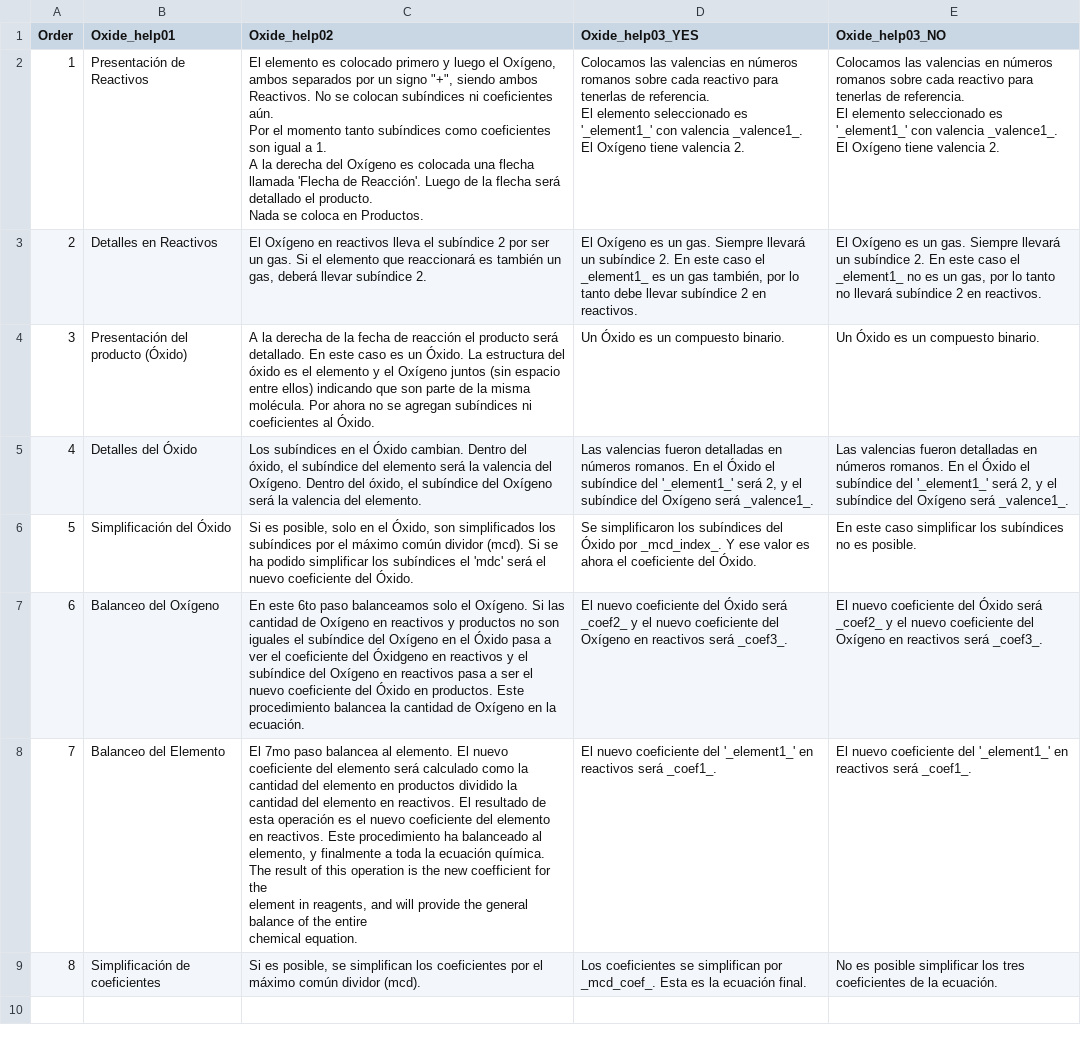
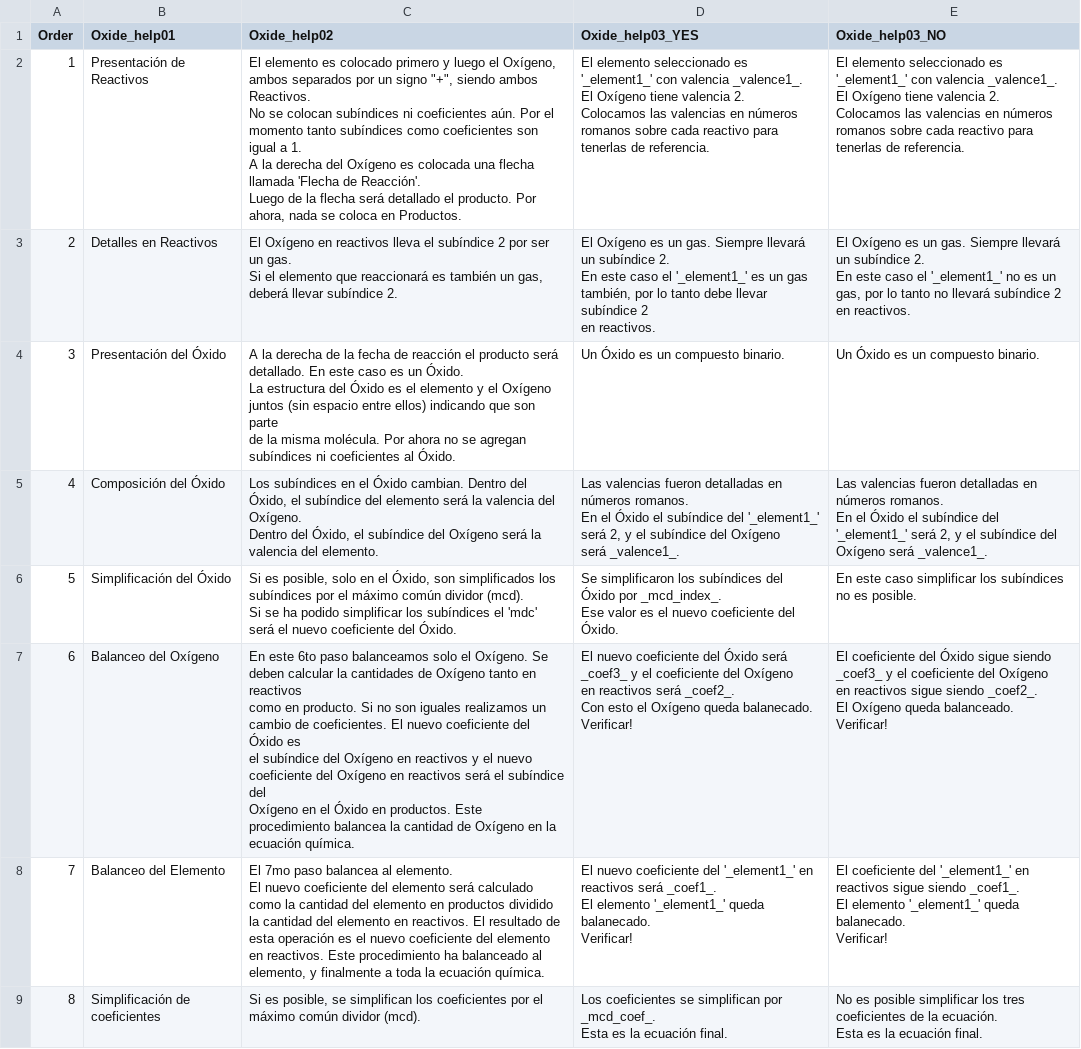
Before and after one commit to legion949/ThugChem, a CSV file: data/PageHelperLevel/01_Oxide/OxideHelperLevel_es.csv, drawn as a sheet; ↵ is a line break in a cell; the diff names each change by its address in the sheet, - before the commit and + after, or states it on an @@ line.

```diff
--- a/data/PageHelperLevel/01_Oxide/OxideHelperLevel_es.csv
+++ b/data/PageHelperLevel/01_Oxide/OxideHelperLevel_es.csv
-C2 (Oxide_help02): …el producto. ↵ Nada se coloca…
+C2 (Oxide_help02): …el producto. Por ahora, nada se coloca…
-D2 (Oxide_help03_YES): Colocamos las valencias en números romanos sobre cada reactivo para tenerlas de referencia. ↵ El elemento seleccionado es '_element1_' con valencia _valence1_. ↵ El Oxígeno tiene valencia 2.
+D2 (Oxide_help03_YES): El elemento seleccionado es '_element1_' con valencia _valence1_. ↵ El Oxígeno tiene valencia 2. ↵ Colocamos las valencias en números romanos sobre cada reactivo para ↵ tenerlas de referencia.
-E2 (Oxide_help03_NO): Colocamos las valencias en números romanos sobre cada reactivo para tenerlas de referencia. ↵ El elemento seleccionado es '_element1_' con valencia _valence1_. ↵ El Oxígeno tiene valencia 2.
+E2 (Oxide_help03_NO): El elemento seleccionado es '_element1_' con valencia _valence1_. ↵ El Oxígeno tiene valencia 2. ↵ Colocamos las valencias en números romanos sobre cada reactivo para ↵ tenerlas de referencia.
-C3 (Oxide_help02): …subíndice 2.
+C3 (Oxide_help02): …subíndice 2.
-D3 (Oxide_help03_YES): …caso el _element1_ es un…
+D3 (Oxide_help03_YES): …caso el '_element1_' es un…
-E3 (Oxide_help03_NO): …caso el _element1_ no es…
+E3 (Oxide_help03_NO): …caso el '_element1_' no es…
-B4 (Oxide_help01): Presentación del producto (Óxido)
+B4 (Oxide_help01): Presentación del Óxido
-C4 (Oxide_help02): …estructura del óxido es el…
+C4 (Oxide_help02): …estructura del Óxido es el…
-B5 (Oxide_help01): Detalles del Óxido
+B5 (Oxide_help01): Composición del Óxido
-C5 (Oxide_help02): …Dentro del óxido, el subíndice del elemento será la valencia del Oxígeno. Dentro del óxido, el subíndice…
+C5 (Oxide_help02): …Dentro del Óxido, el subíndice del elemento será la valencia del Oxígeno. ↵ Dentro del Óxido, el subíndice…
-D5 (Oxide_help03_YES): …será _valence1_.
+D5 (Oxide_help03_YES): …será _valence1_.
-E5 (Oxide_help03_NO): …será _valence1_.
+E5 (Oxide_help03_NO): …será _valence1_.
-C6 (Oxide_help02): …del Óxido.
+C6 (Oxide_help02): …del Óxido.
-D6 (Oxide_help03_YES): …por _mcd_index_. Y ese valor es ahora el coeficiente del…
+D6 (Oxide_help03_YES): …por _mcd_index_. ↵ Ese valor es el nuevo coeficiente del…
-C7 (Oxide_help02): …el Oxígeno. Si las cantidad de Oxígeno en reactivos y productos no son iguales el subíndice del Oxígeno en el Óxido pasa a ver el coeficiente del Óxidgeno en reactivos y el subíndice del Oxígeno en reactivos pasa a ser el nuevo coeficiente del Óxido en productos. Este procedimiento balancea la cantidad de Oxígeno en la ecuación.
+C7 (Oxide_help02): …el Oxígeno. Se deben calcular la cantidades de Oxígeno tanto en reactivos ↵ como en producto. Si no son iguales realizamos un cambio de coeficientes. El nuevo coeficiente del Óxido es ↵ el subíndice del Oxígeno en reactivos y el nuevo coeficiente del Oxígeno en reactivos será el subíndice del ↵ Oxígeno en el Óxido en productos. Este procedimiento balancea la cantidad de Oxígeno en la ecuación química.
-D7 (Oxide_help03_YES): …Óxido será _coef2_ y el nuevo coeficiente del Oxígeno en reactivos será _coef3_.
+D7 (Oxide_help03_YES): …Óxido será _coef3_ y el coeficiente del Oxígeno ↵ en reactivos será _coef2_. ↵ Con esto el Oxígeno queda balanecado. ↵ Verificar!
-E7 (Oxide_help03_NO): El nuevo coeficiente del Óxido será _coef2_ y el nuevo coeficiente del Oxígeno en reactivos será _coef3_.
+E7 (Oxide_help03_NO): El coeficiente del Óxido sigue siendo _coef3_ y el coeficiente del Oxígeno ↵ en reactivos sigue siendo _coef2_. ↵ El Oxígeno queda balanceado. ↵ Verificar!
-C8 (Oxide_help02): …ecuación química. ↵ The result of this operation is the new coefficient for the ↵ element in reagents, and will provide the general balance of the entire ↵ chemical equation.
+C8 (Oxide_help02): …ecuación química.
-D8 (Oxide_help03_YES): …será _coef1_.
+D8 (Oxide_help03_YES): …será _coef1_. ↵ El elemento '_element1_' queda balanecado. ↵ Verificar!
-E8 (Oxide_help03_NO): El nuevo coeficiente del '_element1_' en reactivos será _coef1_.
+E8 (Oxide_help03_NO): El coeficiente del '_element1_' en reactivos sigue siendo _coef1_. ↵ El elemento '_element1_' queda balanecado. ↵ Verificar!
-D9 (Oxide_help03_YES): …ecuación final.
+D9 (Oxide_help03_YES): …ecuación final.
-E9 (Oxide_help03_NO): …la ecuación.
+E9 (Oxide_help03_NO): …la ecuación. ↵ Esta es la ecuación final.
```
Also changed, not shown: data/PageHelperLevel/02_Hydroxide/HydroxideHelperLevel_es.csv, data/PageHelperLevel/03_Oxacid/OxacidHelperLevel_es.csv, 16 other files.
